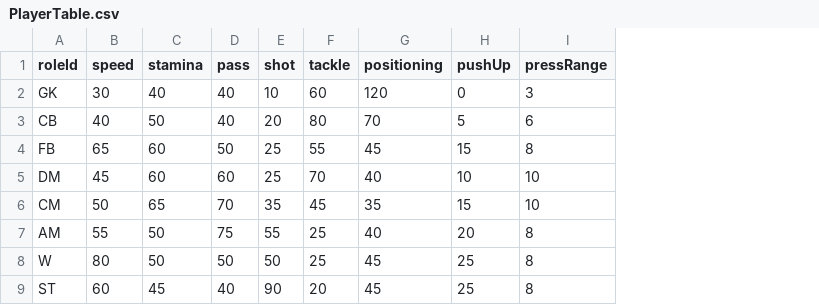
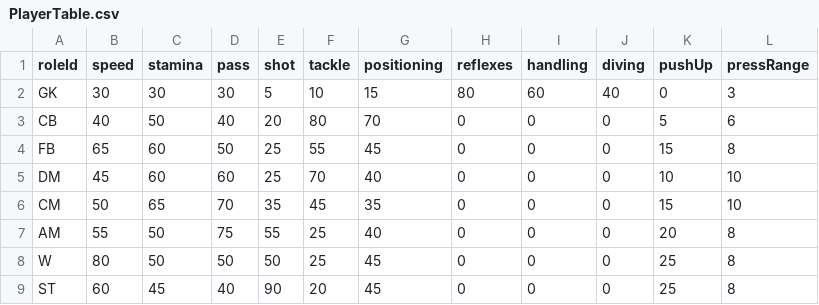
Before and after one commit to pmj9384/PitchSimulator, a CSV file: Assets/Resources/Tables/PlayerTable.csv, drawn as a sheet; only a part is shown; the diff names each change by its address in the sheet, - before the commit and + after, or states it on an @@ line.

```diff
--- a/Assets/Resources/Tables/PlayerTable.csv
+++ b/Assets/Resources/Tables/PlayerTable.csv
+column H (reflexes), rows 2-9: 80 | 0 | 0 | 0 | 0 | 0 | 0 | 0
+column I (handling), rows 2-9: 60 | 0 | 0 | 0 | 0 | 0 | 0 | 0
+column J (diving), rows 2-9: 40 | 0 | 0 | 0 | 0 | 0 | 0 | 0
-C2 (stamina): 40
+C2 (stamina): 30
-D2 (pass): 40
+D2 (pass): 30
-E2 (shot): 10
+E2 (shot): 5
-F2 (tackle): 60
+F2 (tackle): 10
-G2 (positioning): 120
+G2 (positioning): 15
```
Also changed, not shown: 3 other files.
